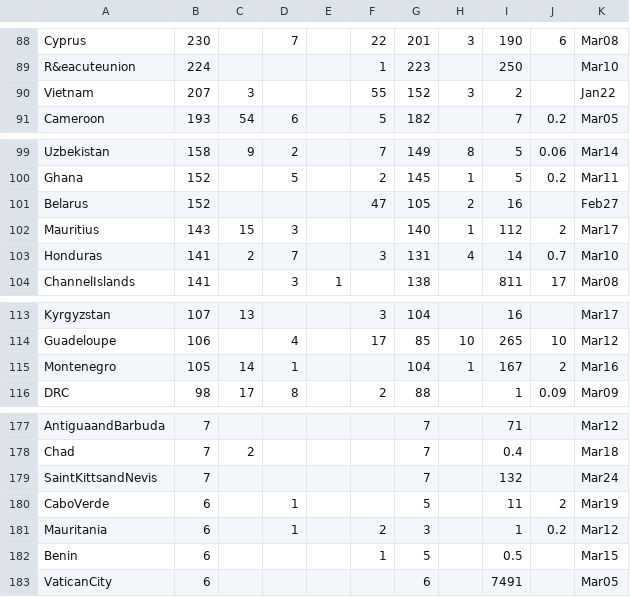
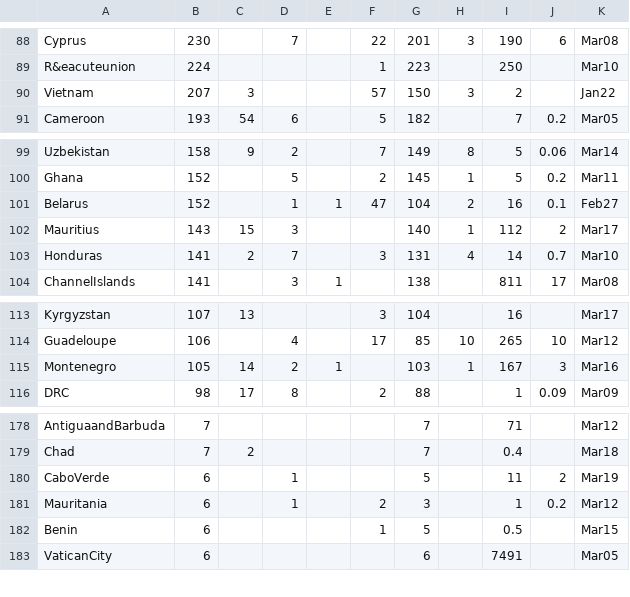
Before and after one commit to hemantaduwarah1/data, a CSV file: data.csv, drawn as a sheet; only a part is shown, gaps mark what is left out; the diff covers the shown part only.

```diff
--- a/data.csv
+++ b/data.csv
@@ -89,3 +89,3 @@ Cyprus,230,,7,,22,201,3,190,6,Mar08,
 R&eacuteunion,224,,,,1,223,,250,,Mar10,
-Vietnam,207,3,,,55,152,3,2,,Jan22,
+Vietnam,207,3,,,57,150,3,2,,Jan22,
 Cameroon,193,54,6,,5,182,,7,0.2,Mar05,
@@ -100,3 +100,3 @@ Uzbekistan,158,9,2,,7,149,8,5,0.06,Mar14,
 Ghana,152,,5,,2,145,1,5,0.2,Mar11,
-Belarus,152,,,,47,105,2,16,,Feb27,
+Belarus,152,,1,1,47,104,2,16,0.1,Feb27,
 Mauritius,143,15,3,,,140,1,112,2,Mar17,
@@ -114,3 +114,3 @@ Kyrgyzstan,107,13,,,3,104,,16,,Mar17,
 Guadeloupe,106,,4,,17,85,10,265,10,Mar12,
-Montenegro,105,14,1,,,104,1,167,2,Mar16,
+Montenegro,105,14,2,1,,103,1,167,3,Mar16,
 DRC,98,17,8,,2,88,,1,0.09,Mar09,
@@ -178,3 +179,2 @@ AntiguaandBarbuda,7,,,,,7,,71,,Mar12,
 Chad,7,2,,,,7,,0.4,,Mar18,
-SaintKittsandNevis,7,,,,,7,,132,,Mar24,
 CaboVerde,6,,1,,,5,,11,2,Mar19,
```
Also changed, not shown: 3 added rows, 2 removed rows and 12 edited cells elsewhere in this file.
